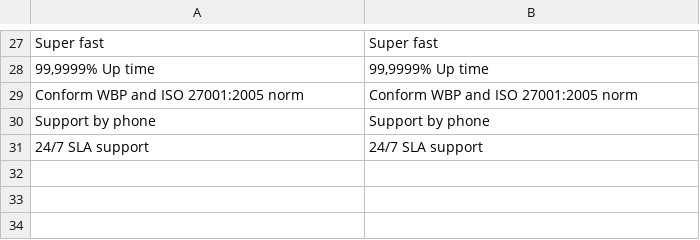
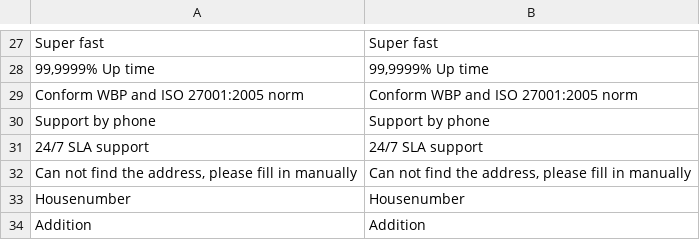
Before and after one commit to postcodeservice/postcode-magento2, a CSV file: i18n/en_US.csv, drawn as a sheet; only a part is shown, gaps mark what is left out; the diff names each change by its address in the sheet, - before the commit and + after, or states it on an @@ line.

```diff
--- a/i18n/en_US.csv
+++ b/i18n/en_US.csv
+row 32: Can not find the address, please fill in manually | Can not find the address, please fill in manually
+row 33: Housenumber | Housenumber
+row 34: Addition | Addition
```
Also changed, not shown: i18n/nl_NL.csv, 19 other files.
